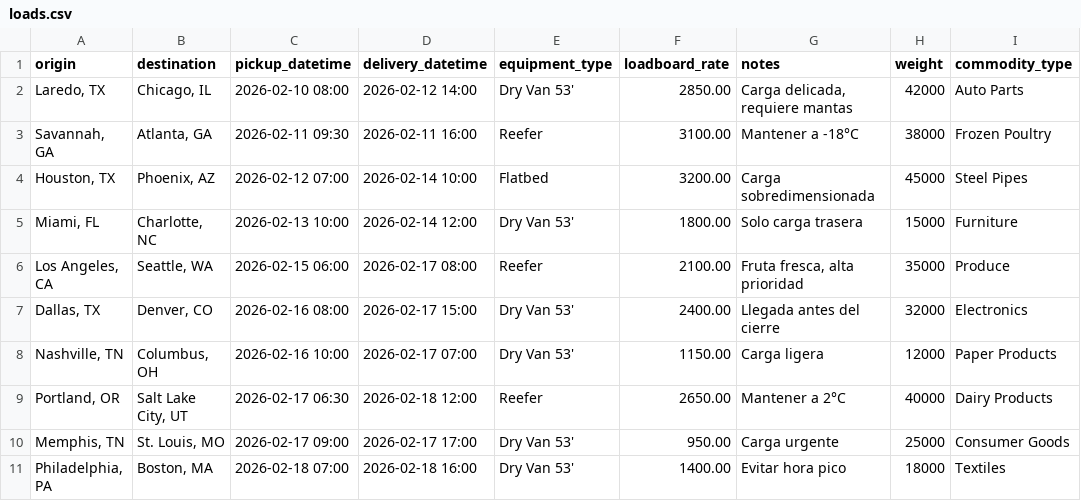
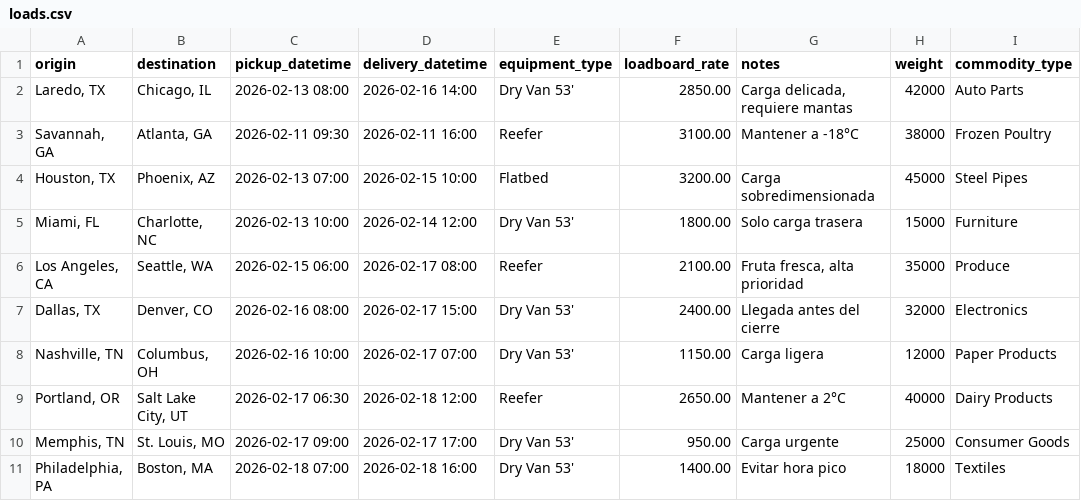
Before and after one commit to migueltorresvalls/freight-brokerage-agent, a CSV file: data/loads.csv, drawn as a sheet; only a part is shown; the diff names each change by its address in the sheet, - before the commit and + after, or states it on an @@ line.

```diff
--- a/data/loads.csv
+++ b/data/loads.csv
-C2 (pickup_datetime): 2026-02-10 08:00
+C2 (pickup_datetime): 2026-02-13 08:00
-D2 (delivery_datetime): 2026-02-12 14:00
+D2 (delivery_datetime): 2026-02-16 14:00
-C4 (pickup_datetime): 2026-02-12 07:00
+C4 (pickup_datetime): 2026-02-13 07:00
-D4 (delivery_datetime): 2026-02-14 10:00
+D4 (delivery_datetime): 2026-02-15 10:00
```
Also changed, not shown: data/calls.csv, 30 other files.
